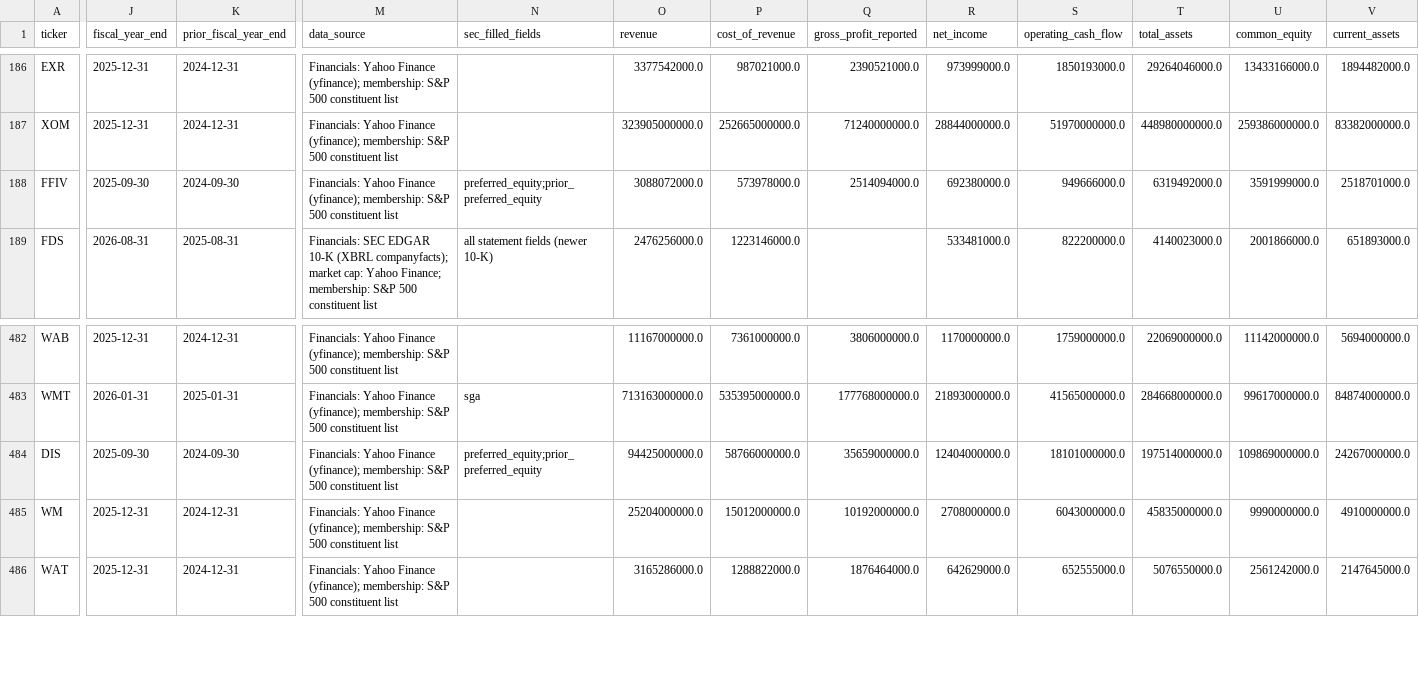
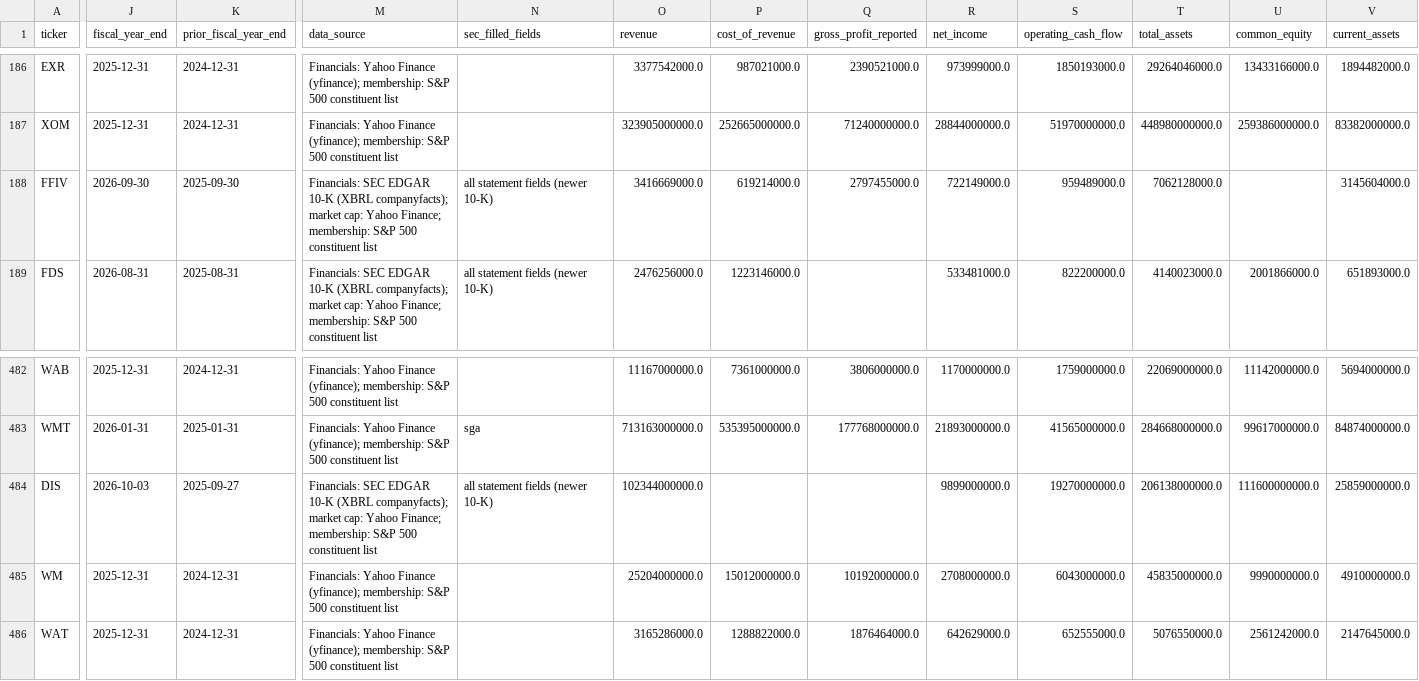
Before and after one commit to vpancholi808/financial-analysis-app, a CSV file: universe.csv, drawn as a sheet; only a part is shown, gaps mark what is left out; the diff covers the shown part only; the diff names each change by its address in the sheet, - before the commit and + after, or states it on an @@ line.

```diff
--- a/universe.csv
+++ b/universe.csv
-J188 (fiscal_year_end): 2025-09-30
+J188 (fiscal_year_end): 2026-09-30
-K188 (prior_fiscal_year_end): 2024-09-30
+K188 (prior_fiscal_year_end): 2025-09-30
-M188 (data_source): Financials: Yahoo Finance (yfinance); membership: S&P…
+M188 (data_source): Financials: SEC EDGAR 10-K (XBRL companyfacts); market cap: Yahoo Finance; membership: S&P…
-N188 (sec_filled_fields): preferred_equity;prior_preferred_equity
+N188 (sec_filled_fields): all statement fields (newer 10-K)
-O188 (revenue): 3088072000.0
+O188 (revenue): 3416669000.0
-P188 (cost_of_revenue): 573978000.0
+P188 (cost_of_revenue): 619214000.0
-Q188 (gross_profit_reported): 2514094000.0
+Q188 (gross_profit_reported): 2797455000.0
-R188 (net_income): 692380000.0
+R188 (net_income): 722149000.0
-S188 (operating_cash_flow): 949666000.0
+S188 (operating_cash_flow): 959489000.0
-T188 (total_assets): 6319492000.0
+T188 (total_assets): 7062128000.0
-U188 (common_equity): 3591999000.0
+U188 (common_equity): (empty)
-V188 (current_assets): 2518701000.0
+V188 (current_assets): 3145604000.0
-J484 (fiscal_year_end): 2025-09-30
+J484 (fiscal_year_end): 2026-10-03
-K484 (prior_fiscal_year_end): 2024-09-30
+K484 (prior_fiscal_year_end): 2025-09-27
-M484 (data_source): Financials: Yahoo Finance (yfinance); membership: S&P…
+M484 (data_source): Financials: SEC EDGAR 10-K (XBRL companyfacts); market cap: Yahoo Finance; membership: S&P…
-N484 (sec_filled_fields): preferred_equity;prior_preferred_equity
+N484 (sec_filled_fields): all statement fields (newer 10-K)
-O484 (revenue): 94425000000.0
+O484 (revenue): 102344000000.0
-P484 (cost_of_revenue): 58766000000.0
+P484 (cost_of_revenue): (empty)
-Q484 (gross_profit_reported): 35659000000.0
+Q484 (gross_profit_reported): (empty)
-R484 (net_income): 12404000000.0
+R484 (net_income): 9899000000.0
-S484 (operating_cash_flow): 18101000000.0
+S484 (operating_cash_flow): 19270000000.0
-T484 (total_assets): 197514000000.0
+T484 (total_assets): 206138000000.0
-U484 (common_equity): 109869000000.0
+U484 (common_equity): 111600000000.0
-V484 (current_assets): 24267000000.0
+V484 (current_assets): 25859000000.0
```
Also changed, not shown: 58 edited cells elsewhere in this file, data_quality.csv, 1 other file.
